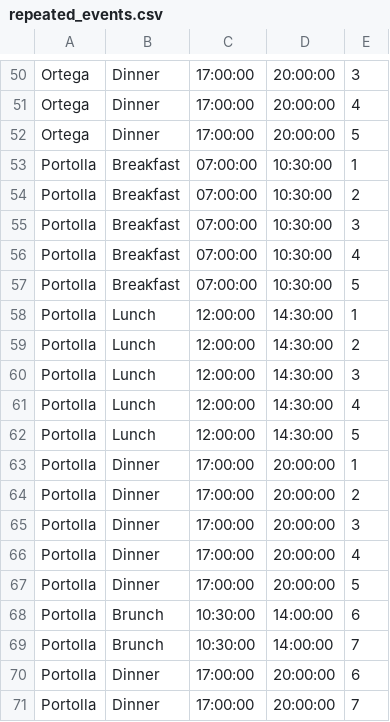
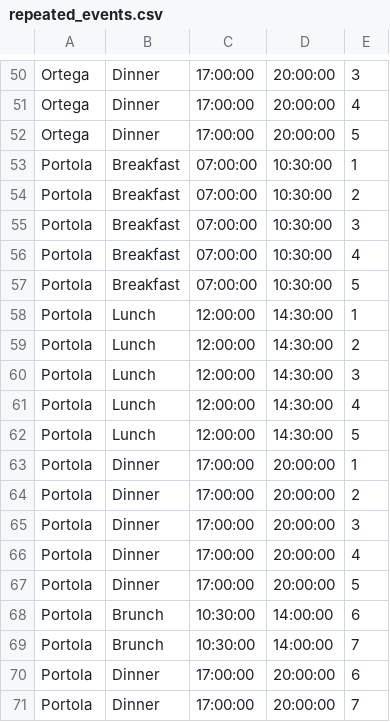
Before and after one commit to echistyakov/GauchoGrub2, a CSV file: GauchoGrub/app/src/main/res/raw/repeated_events.csv, drawn as a sheet; only a part is shown, gaps mark what is left out.

```diff
--- a/GauchoGrub/app/src/main/res/raw/repeated_events.csv
+++ b/GauchoGrub/app/src/main/res/raw/repeated_events.csv
@@ -52,20 +52,20 @@ Ortega,Dinner,17:00:00,20:00:00,4
 Ortega,Dinner,17:00:00,20:00:00,5
-Portolla,Breakfast,07:00:00,10:30:00,1
-Portolla,Breakfast,07:00:00,10:30:00,2
-Portolla,Breakfast,07:00:00,10:30:00,3
-Portolla,Breakfast,07:00:00,10:30:00,4
-Portolla,Breakfast,07:00:00,10:30:00,5
-Portolla,Lunch,12:00:00,14:30:00,1
-Portolla,Lunch,12:00:00,14:30:00,2
-Portolla,Lunch,12:00:00,14:30:00,3
-Portolla,Lunch,12:00:00,14:30:00,4
-Portolla,Lunch,12:00:00,14:30:00,5
-Portolla,Dinner,17:00:00,20:00:00,1
-Portolla,Dinner,17:00:00,20:00:00,2
-Portolla,Dinner,17:00:00,20:00:00,3
-Portolla,Dinner,17:00:00,20:00:00,4
-Portolla,Dinner,17:00:00,20:00:00,5
-Portolla,Brunch,10:30:00,14:00:00,6
-Portolla,Brunch,10:30:00,14:00:00,7
-Portolla,Dinner,17:00:00,20:00:00,6
-Portolla,Dinner,17:00:00,20:00:00,7
+Portola,Breakfast,07:00:00,10:30:00,1
+Portola,Breakfast,07:00:00,10:30:00,2
+Portola,Breakfast,07:00:00,10:30:00,3
+Portola,Breakfast,07:00:00,10:30:00,4
+Portola,Breakfast,07:00:00,10:30:00,5
+Portola,Lunch,12:00:00,14:30:00,1
+Portola,Lunch,12:00:00,14:30:00,2
+Portola,Lunch,12:00:00,14:30:00,3
+Portola,Lunch,12:00:00,14:30:00,4
+Portola,Lunch,12:00:00,14:30:00,5
+Portola,Dinner,17:00:00,20:00:00,1
+Portola,Dinner,17:00:00,20:00:00,2
+Portola,Dinner,17:00:00,20:00:00,3
+Portola,Dinner,17:00:00,20:00:00,4
+Portola,Dinner,17:00:00,20:00:00,5
+Portola,Brunch,10:30:00,14:00:00,6
+Portola,Brunch,10:30:00,14:00:00,7
+Portola,Dinner,17:00:00,20:00:00,6
+Portola,Dinner,17:00:00,20:00:00,7
```
Also changed, not shown: 8 other files.
